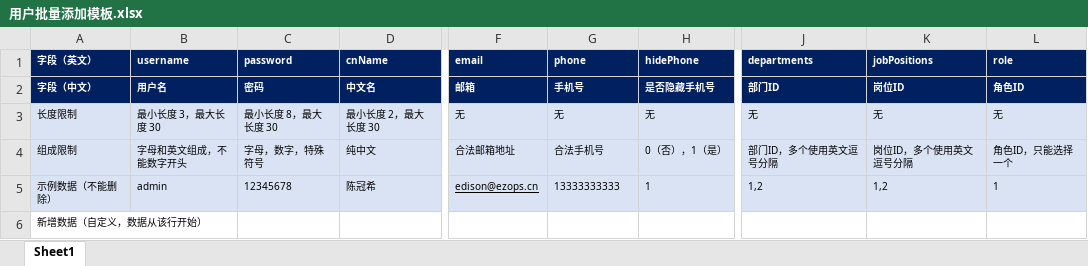
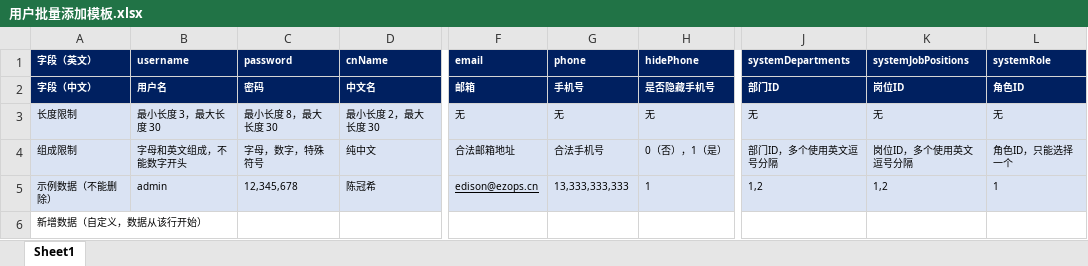
Before and after one commit to ezopscn/stellar, an Excel workbook: web/public/template/用户批量添加模板.xlsx, sheet Sheet1, drawn as a sheet; only a part is shown, gaps mark what is left out; values as stored, in another font and other column widths than the file's, no borders; the diff names each change by its address in the sheet, - before the commit and + after, or states it on an @@ line.

```diff
--- a/web/public/template/用户批量添加模板.xlsx (sheet Sheet1)
+++ b/web/public/template/用户批量添加模板.xlsx (sheet Sheet1)
-J1: departments
+J1: systemDepartments
-K1: jobPositions
+K1: systemJobPositions
-L1: role
+L1: systemRole
-C5 (password): 12345678
+C5 (password): 12,345,678
-G5 (phone): 13333333333
+G5 (phone): 13,333,333,333
```
Also changed, not shown: 6 other files.
